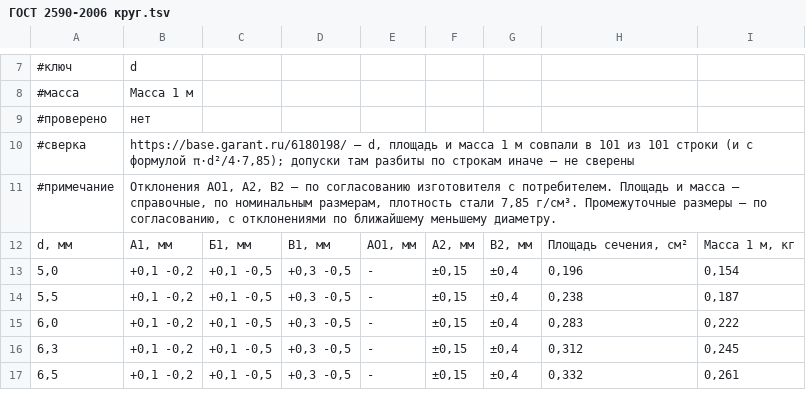
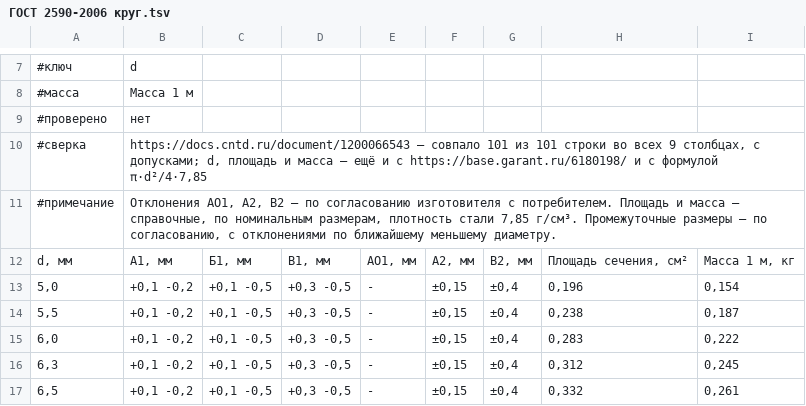
Before and after one commit to pidrpen/ytaqq, a TSV file: native/tables/std/tables/сортамент/ГОСТ 2590-2006 круг.tsv, drawn as a sheet; only a part is shown, gaps mark what is left out.

```diff
--- a/native/tables/std/tables/сортамент/ГОСТ 2590-2006 круг.tsv
+++ b/native/tables/std/tables/сортамент/ГОСТ 2590-2006 круг.tsv
@@ -9,3 +9,3 @@
 #проверено	нет
-#сверка	https://base.garant.ru/6180198/ — d, площадь и масса 1 м совпали в 101 из 101 строки (и с формулой π·d²/4·7,85); допуски там разбиты по строкам иначе — не сверены
+#сверка	https://docs.cntd.ru/document/1200066543 — совпало 101 из 101 строки во всех 9 столбцах, с допусками; d, площадь и масса — ещё и с https://base.garant.ru/6180198/ и с формулой π·d²/4·7,85
 #примечание	Отклонения АО1, А2, В2 — по согласованию изготовителя с потребителем. Площадь и масса — справочные, по номинальным размерам, плотность стали 7,85 г/см³. Промежуточные размеры — по согласованию, с отклонениями по ближайшему меньшему диаметру.
```
Also changed, not shown: native/tables/std/tables/крепёж/ГОСТ 7798-70 болты.tsv, native/tables/std/tables/крепёж/ГОСТ Р ИСО 4017-2013 винты.tsv, 2 other files.
